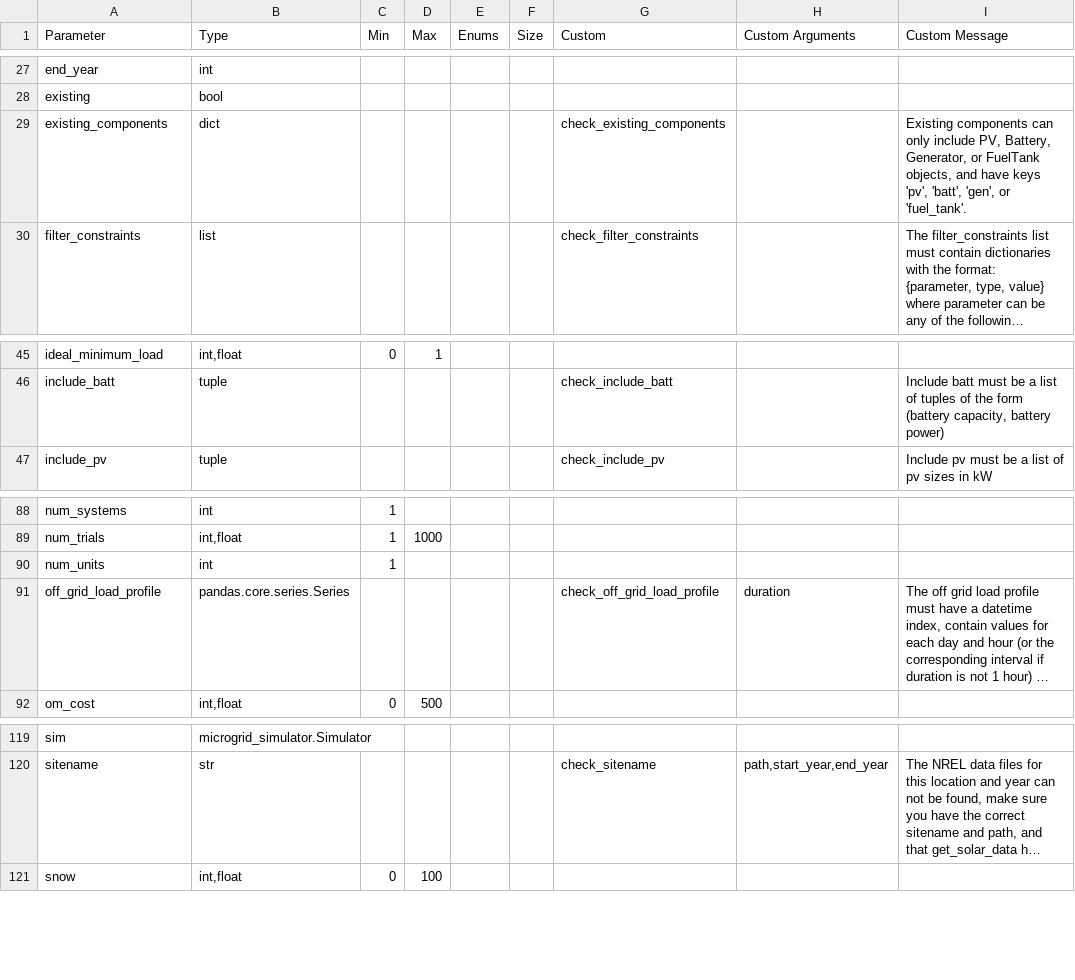
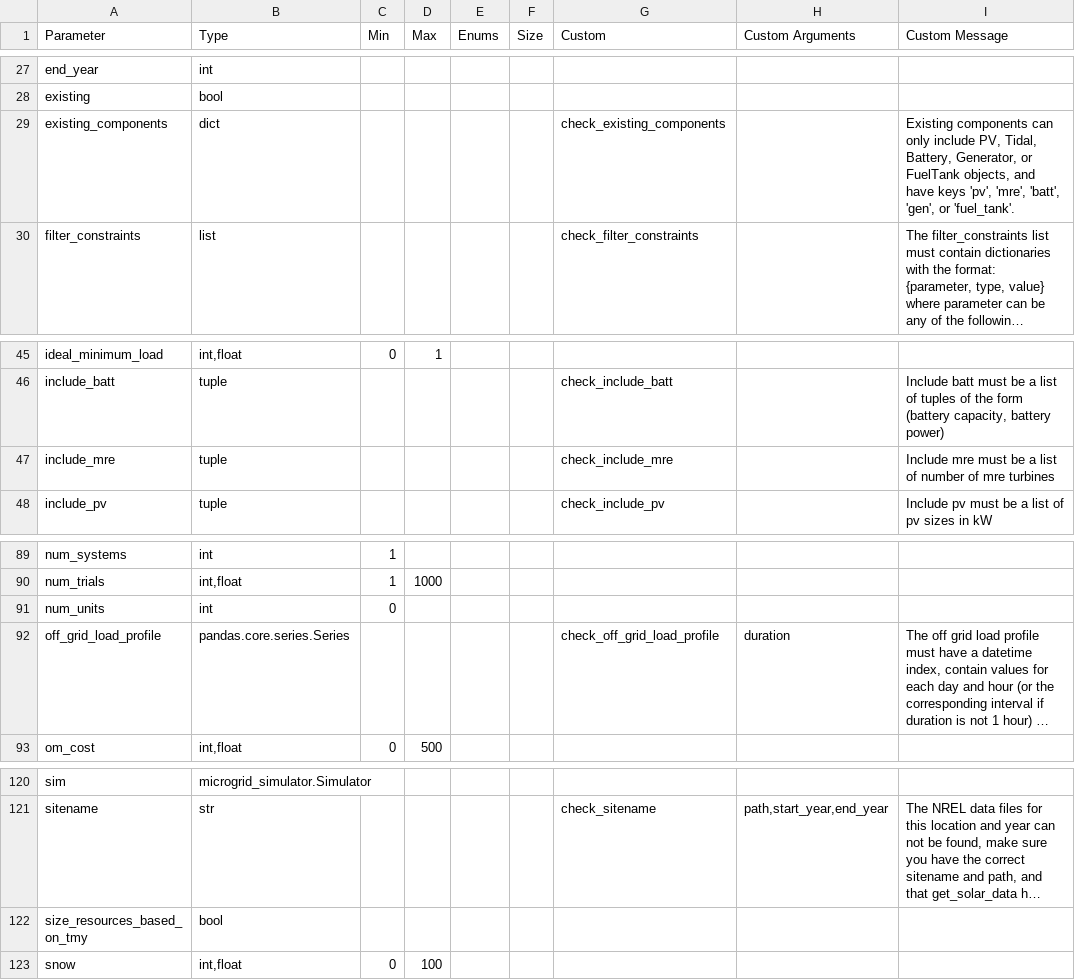
Before and after one commit to pnnl/MCOR, a CSV file: data/parameter_validation.csv, drawn as a sheet; only a part is shown, gaps mark what is left out; long unchanged cells end in …; addresses are those after the commit; the diff names each change by its address in the sheet, - before the commit and + after, or states it on an @@ line.

Commit message:
update resource sizing algorithm

```diff
--- a/data/parameter_validation.csv
+++ b/data/parameter_validation.csv
-I29 (Custom Message): …include PV, Battery, Generator, or FuelTank objects, and have keys 'pv', 'batt', 'gen',…
+I29 (Custom Message): …include PV, Tidal, Battery, Generator, or FuelTank objects, and have keys 'pv', 'mre', 'batt', 'gen',…
+row 47: include_mre | tuple |  |  |  |  | check_include_mre |  | Include mre must be a list of number of mre turbines
-C91 (Min): 1
+C91 (Min): 0
+row 122: size_resources_based_on_tmy | bool
```
Also changed, not shown: 6 other files.
